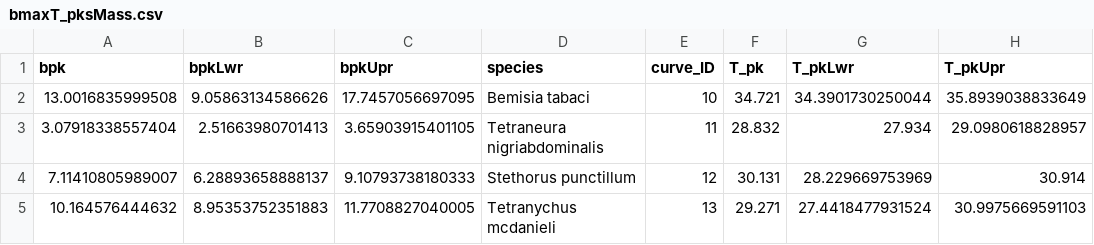
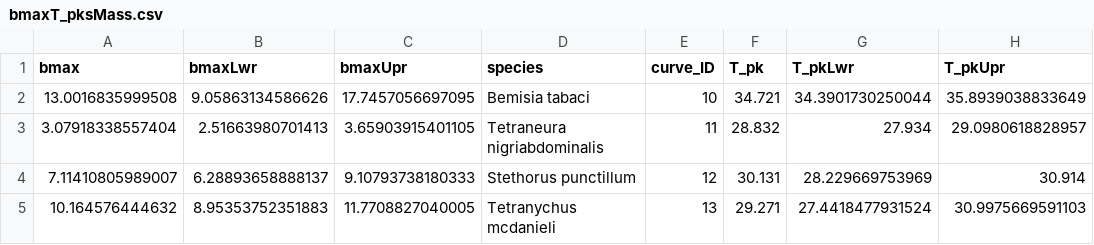
Before and after one commit to EcoEngLab/TraitMismatchPaper-main, a CSV file: data/bmaxT_pksMass.csv, drawn as a sheet; only a part is shown; the diff names each change by its address in the sheet, - before the commit and + after, or states it on an @@ line.

```diff
--- a/data/bmaxT_pksMass.csv
+++ b/data/bmaxT_pksMass.csv
-A1: bpk
+A1: bmax
-B1: bpkLwr
+B1: bmaxLwr
-C1: bpkUpr
+C1: bmaxUpr
```
Also changed, not shown: 7 other files.
